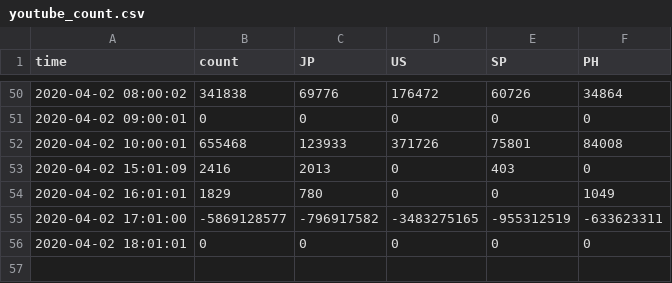
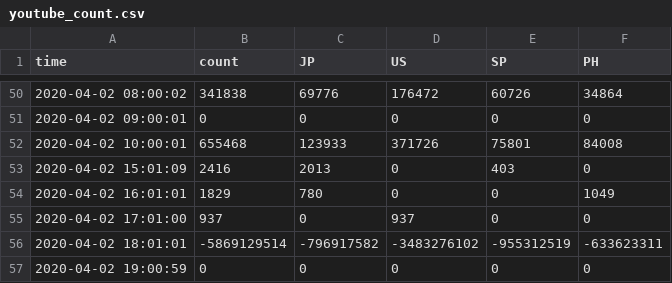
Before and after one commit to hkanezashi/GVTest, a CSV file: docs/data/youtube_count.csv, drawn as a sheet; only a part is shown, gaps mark what is left out.

Commit message:
Update data files

```diff
--- a/docs/data/youtube_count.csv
+++ b/docs/data/youtube_count.csv
@@ -54,3 +54,4 @@ time,count,JP,US,SP,PH
 2020-04-02 16:01:01,1829,780,0,0,1049
-2020-04-02 17:01:00,-5869128577,-796917582,-3483275165,-955312519,-633623311
-2020-04-02 18:01:01,0,0,0,0,0
+2020-04-02 17:01:00,937,0,937,0,0
+2020-04-02 18:01:01,-5869129514,-796917582,-3483276102,-955312519,-633623311
+2020-04-02 19:00:59,0,0,0,0,0
```
Also changed, not shown: docs/data/citibike_departed.csv, docs/data/youtube_count_JP.csv, 4 other files.
